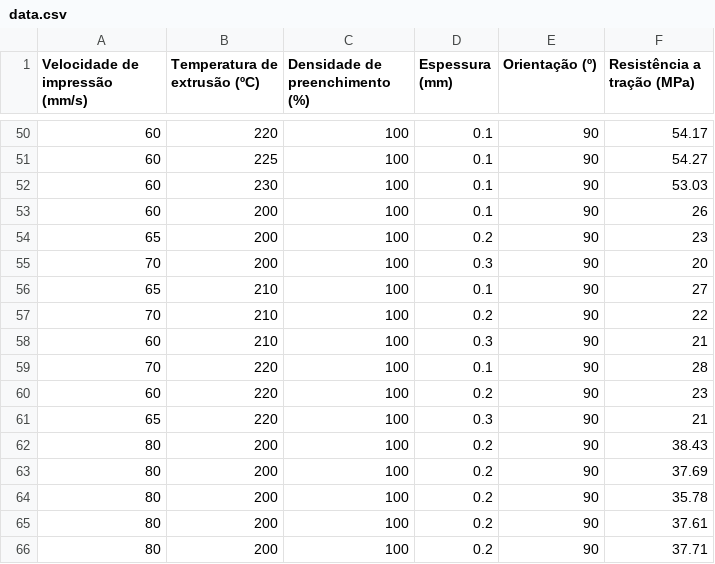
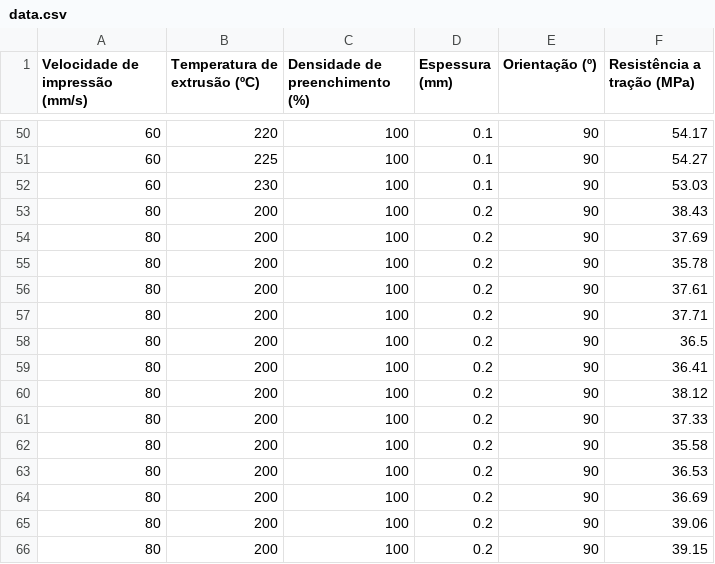
Before and after one commit to matheusalencar23/tcc, a CSV file: data.csv, drawn as a sheet; only a part is shown, gaps mark what is left out; the shorter side is filled out with more unchanged rows.

```diff
--- a/data.csv
+++ b/data.csv
@@ -52,11 +52,2 @@ Velocidade de impressão (mm/s),Temperatura de extrusão (ºC),Densidade de pree
 60,230,100,0.1,90,53.03
-60,200,100,0.1,90,26
-65,200,100,0.2,90,23
-70,200,100,0.3,90,20
-65,210,100,0.1,90,27
-70,210,100,0.2,90,22
-60,210,100,0.3,90,21
-70,220,100,0.1,90,28
-60,220,100,0.2,90,23
-65,220,100,0.3,90,21
 80,200,100,0.2,90,38.43
```
Also changed, not shown: 1 other file.
